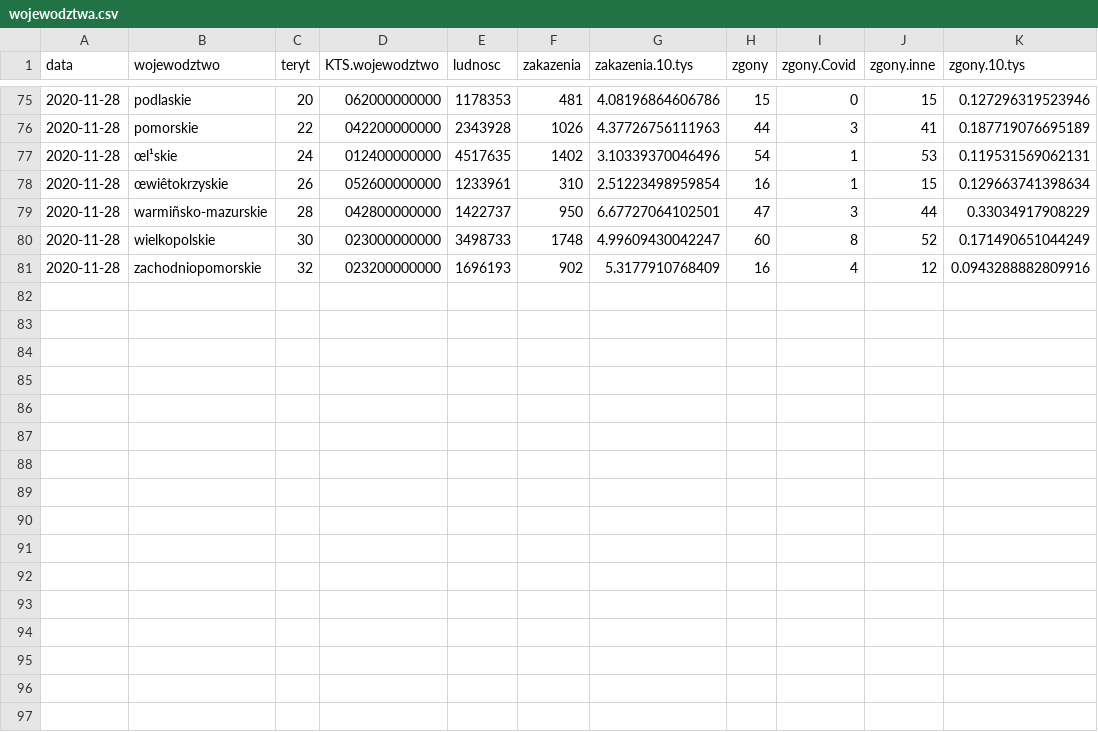
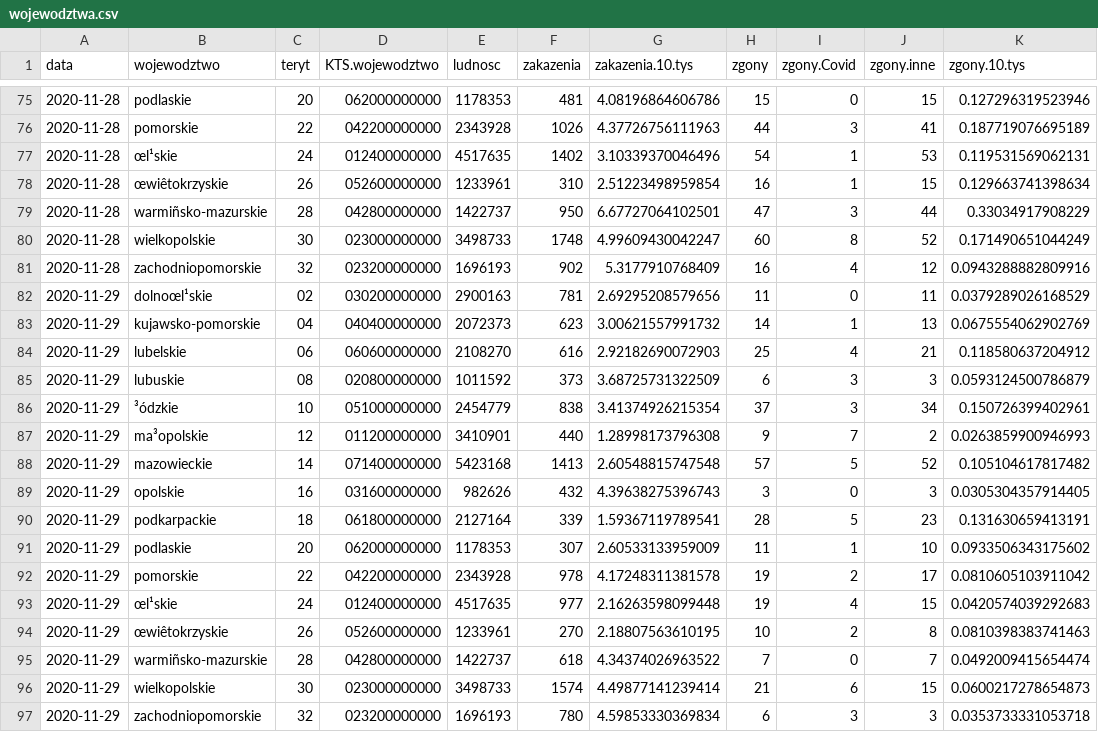
Before and after one commit to slawomirmatuszak/Covid-19-Polska, a CSV file: dane/dane.MZ/wojewodztwa.csv, drawn as a sheet; only a part is shown, gaps mark what is left out.

```diff
--- a/dane/dane.MZ/wojewodztwa.csv
+++ b/dane/dane.MZ/wojewodztwa.csv
@@ -81 +81,17 @@
 2020-11-28,"zachodniopomorskie","32","023200000000",1696193,902,5.3177910768409,16,4,12,0.0943288882809916
+2020-11-29,"dolnoœl¹skie","02","030200000000",2900163,781,2.69295208579656,11,0,11,0.0379289026168529
+2020-11-29,"kujawsko-pomorskie","04","040400000000",2072373,623,3.00621557991732,14,1,13,0.0675554062902769
+2020-11-29,"lubelskie","06","060600000000",2108270,616,2.92182690072903,25,4,21,0.118580637204912
+2020-11-29,"lubuskie","08","020800000000",1011592,373,3.68725731322509,6,3,3,0.0593124500786879
+2020-11-29,"³ódzkie","10","051000000000",2454779,838,3.41374926215354,37,3,34,0.150726399402961
+2020-11-29,"ma³opolskie","12","011200000000",3410901,440,1.28998173796308,9,7,2,0.0263859900946993
+2020-11-29,"mazowieckie","14","071400000000",5423168,1413,2.60548815747548,57,5,52,0.105104617817482
+2020-11-29,"opolskie","16","031600000000",982626,432,4.39638275396743,3,0,3,0.0305304357914405
+2020-11-29,"podkarpackie","18","061800000000",2127164,339,1.59367119789541,28,5,23,0.131630659413191
+2020-11-29,"podlaskie","20","062000000000",1178353,307,2.60533133959009,11,1,10,0.0933506343175602
+2020-11-29,"pomorskie","22","042200000000",2343928,978,4.17248311381578,19,2,17,0.0810605103911042
+2020-11-29,"œl¹skie","24","012400000000",4517635,977,2.16263598099448,19,4,15,0.0420574039292683
+2020-11-29,"œwiêtokrzyskie","26","052600000000",1233961,270,2.18807563610195,10,2,8,0.0810398383741463
+2020-11-29,"warmiñsko-mazurskie","28","042800000000",1422737,618,4.34374026963522,7,0,7,0.0492009415654474
+2020-11-29,"wielkopolskie","30","023000000000",3498733,1574,4.49877141239414,21,6,15,0.0600217278654873
+2020-11-29,"zachodniopomorskie","32","023200000000",1696193,780,4.59853330369834,6,3,3,0.0353733331053718
```
Also changed, not shown: dane/dane.MZ/Polska.csv, 4 other files.
